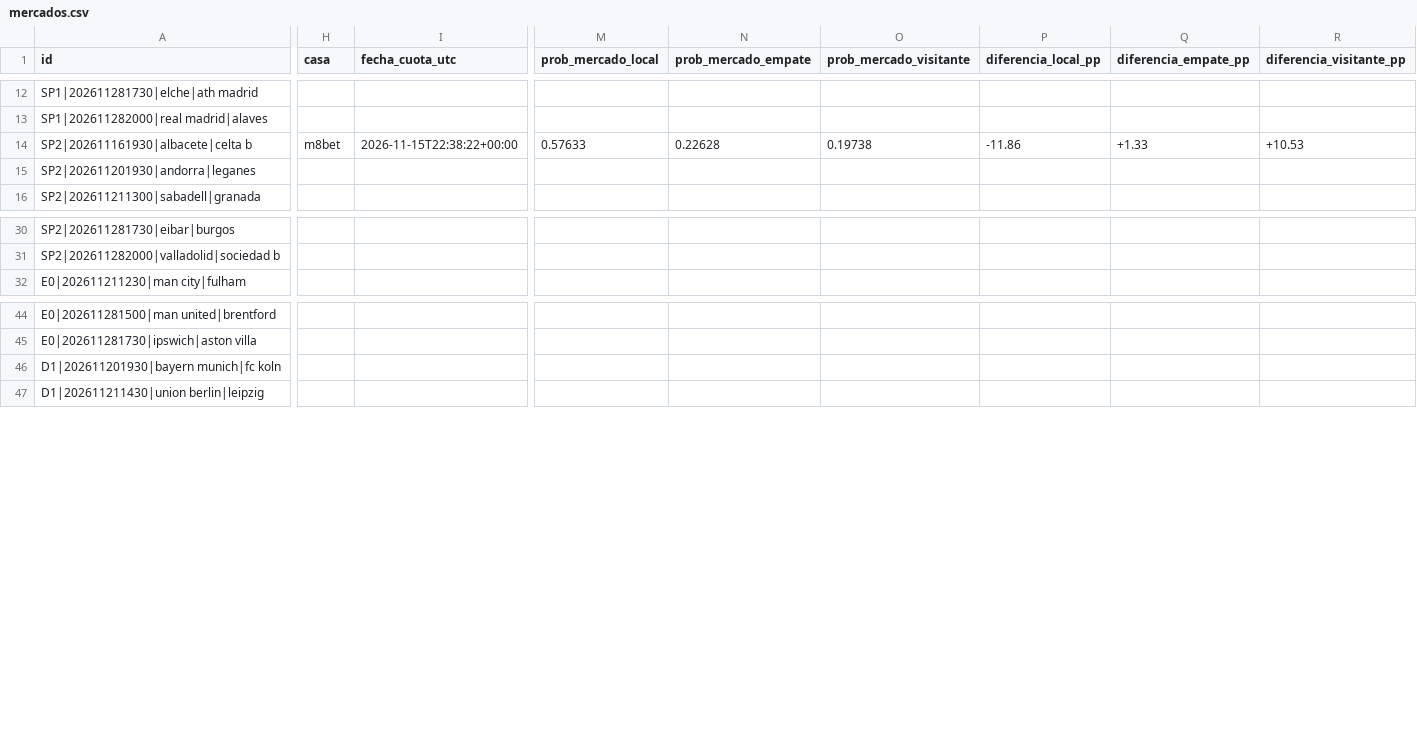
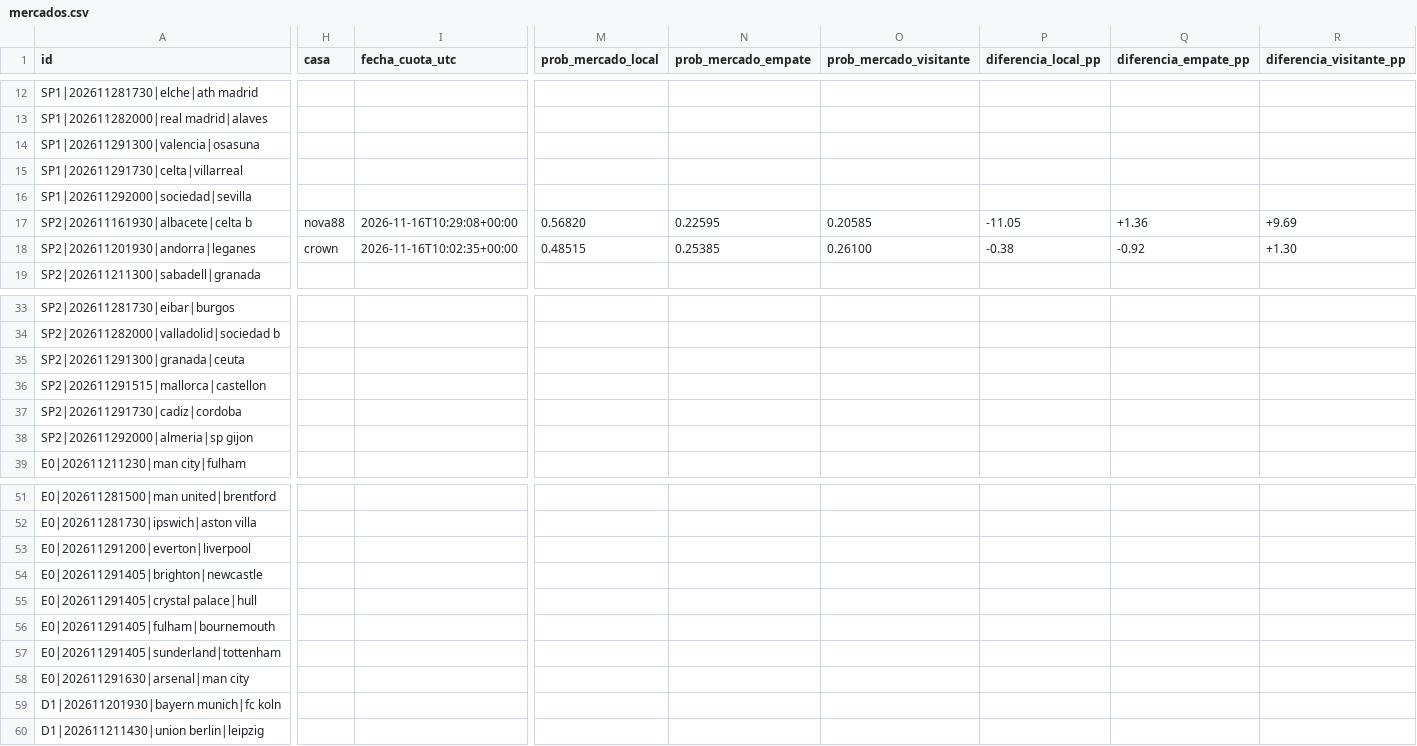
Before and after one commit to rasekes86/football-ai-lab, a CSV file: output/mercados.csv, drawn as a sheet; only a part is shown, gaps mark what is left out; addresses are those after the commit; rows hold the shown columns only; the diff covers the shown part only; the diff names each change by its address in the sheet, - before the commit and + after, or states it on an @@ line.

```diff
--- a/output/mercados.csv
+++ b/output/mercados.csv
+row 14: SP1|202611291300|valencia|osasuna
+row 15: SP1|202611291730|celta|villarreal
+row 16: SP1|202611292000|sociedad|sevilla
-H17 (casa): m8bet
+H17 (casa): nova88
-I17 (fecha_cuota_utc): 2026-11-15T22:38:22+00:00
+I17 (fecha_cuota_utc): 2026-11-16T10:29:08+00:00
-M17 (prob_mercado_local): 0.57633
+M17 (prob_mercado_local): 0.56820
-N17 (prob_mercado_empate): 0.22628
+N17 (prob_mercado_empate): 0.22595
-O17 (prob_mercado_visitante): 0.19738
+O17 (prob_mercado_visitante): 0.20585
-P17 (diferencia_local_pp): -11.86
+P17 (diferencia_local_pp): -11.05
-Q17 (diferencia_empate_pp): +1.33
+Q17 (diferencia_empate_pp): +1.36
-R17 (diferencia_visitante_pp): +10.53
+R17 (diferencia_visitante_pp): +9.69
-H18 (casa): (empty)
+H18 (casa): crown
-I18 (fecha_cuota_utc): (empty)
+I18 (fecha_cuota_utc): 2026-11-16T10:02:35+00:00
-M18 (prob_mercado_local): (empty)
+M18 (prob_mercado_local): 0.48515
-N18 (prob_mercado_empate): (empty)
+N18 (prob_mercado_empate): 0.25385
-O18 (prob_mercado_visitante): (empty)
+O18 (prob_mercado_visitante): 0.26100
-P18 (diferencia_local_pp): (empty)
+P18 (diferencia_local_pp): -0.38
-Q18 (diferencia_empate_pp): (empty)
+Q18 (diferencia_empate_pp): -0.92
-R18 (diferencia_visitante_pp): (empty)
+R18 (diferencia_visitante_pp): +1.30
+row 35: SP2|202611291300|granada|ceuta
+row 36: SP2|202611291515|mallorca|castellon
+row 37: SP2|202611291730|cadiz|cordoba
+row 38: SP2|202611292000|almeria|sp gijon
+row 53: E0|202611291200|everton|liverpool
+row 54: E0|202611291405|brighton|newcastle
+row 55: E0|202611291405|crystal palace|hull
+row 56: E0|202611291405|fulham|bournemouth
+row 57: E0|202611291405|sunderland|tottenham
+row 58: E0|202611291630|arsenal|man city
```
Also changed, not shown: 10 added rows and 3 edited cells elsewhere in this file, output/seguimiento.csv, output/seguimiento_oportunidades_150.csv, 20 other files.
